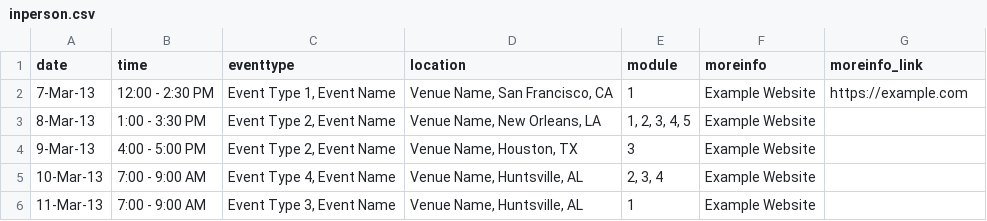
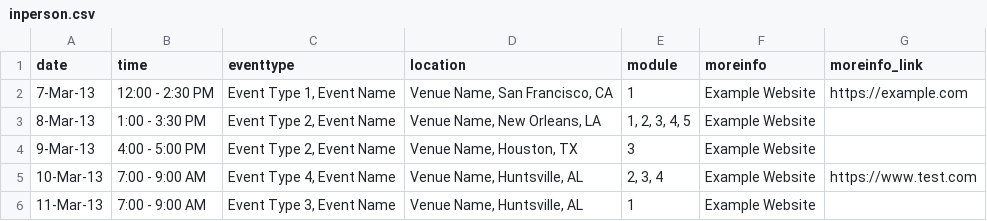
Before and after one commit to bressler1995/TOPS-Website-Front-End, a CSV file: _data/inperson.csv, drawn as a sheet.

Commit message:
Add another website for a test

```diff
--- a/_data/inperson.csv
+++ b/_data/inperson.csv
@@ -4,3 +4,3 @@ date,time,eventtype,location,module,moreinfo,moreinfo_link
 9-Mar-13,4:00 - 5:00 PM,"Event Type 2, Event Name","Venue Name, Houston, TX",3,Example Website,
-10-Mar-13,7:00 - 9:00 AM,"Event Type 4, Event Name","Venue Name, Huntsville, AL","2, 3, 4",Example Website,
+10-Mar-13,7:00 - 9:00 AM,"Event Type 4, Event Name","Venue Name, Huntsville, AL","2, 3, 4",Example Website,https://www.test.com
 11-Mar-13,7:00 - 9:00 AM,"Event Type 3, Event Name","Venue Name, Huntsville, AL",1,Example Website,
```
